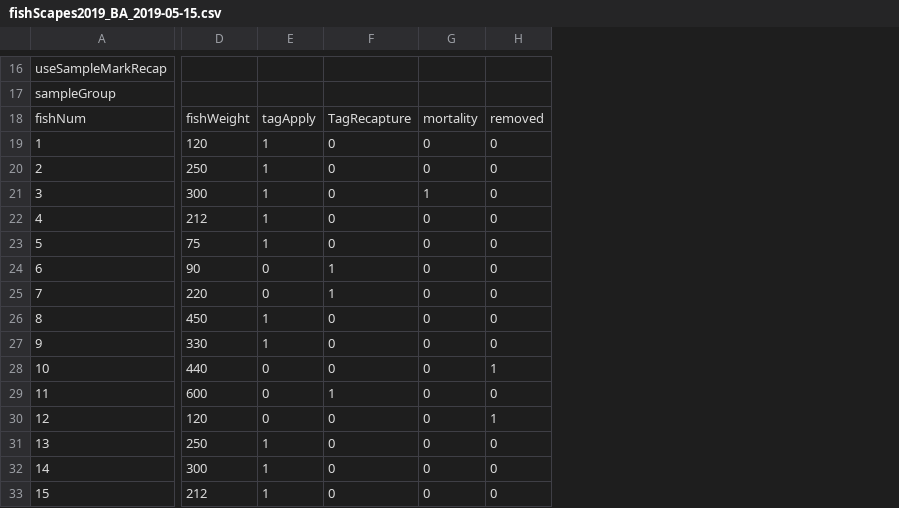
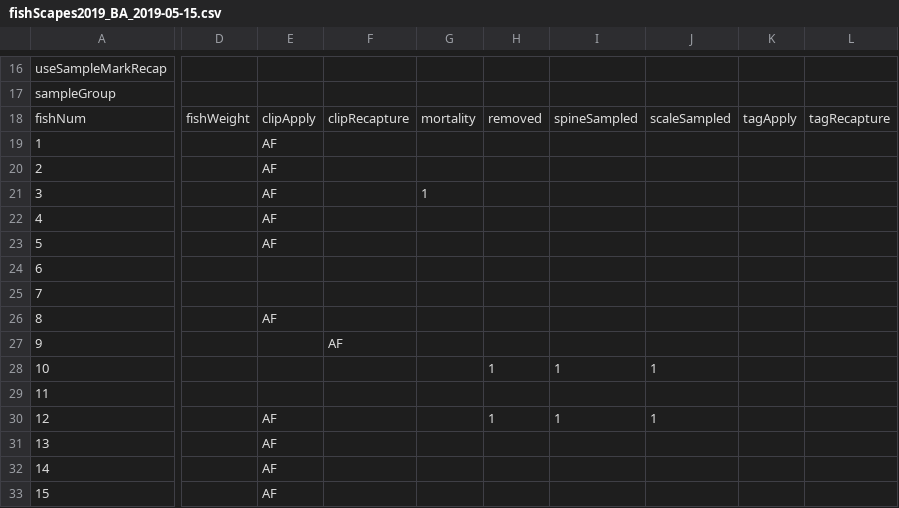
Before and after one commit to MFEh2o/fishEntryTool_TEMPLATE, a CSV file: fishScapes2019_BA_2019-05-15.csv, drawn as a sheet; only a part is shown, gaps mark what is left out; removed rows and columns are numbered as before the commit, all else as after; the diff covers the shown part only; the diff names each change by its address in the sheet, - before the commit and + after, or states it on an @@ line.

Commit message:
bug fixes with parsing out sample info rows and fish info. Added code to include spine and scale smapling that is occuring as a part of John Caffarelli's 2019 COS SURF project. Fixes some issues with checking for tagApplies and tagRecaps that have already been entered (specifically issues around  entered as a tag in db that needed to be filtered out when checking new tags against existing tags.)

```diff
--- a/fishScapes2019_BA_2019-05-15.csv
+++ b/fishScapes2019_BA_2019-05-15.csv
-column D, rows 18-33: fishWeight | 120 | 250 | 300 | 212 | 75 | 90 | 220 | 450 | 330 | 440 | 600 | 120 | 250 | 300 | 212
-column E, rows 18-33: tagApply | 1 | 1 | 1 | 1 | 1 | 0 | 0 | 1 | 1 | 0 | 0 | 0 | 1 | 1 | 1
-column F, rows 18-33: TagRecapture | 0 | 0 | 0 | 0 | 0 | 1 | 1 | 0 | 0 | 0 | 1 | 0 | 0 | 0 | 0
-column G, rows 18-33: mortality | 0 | 0 | 1 | 0 | 0 | 0 | 0 | 0 | 0 | 0 | 0 | 0 | 0 | 0 | 0
+column D, row 18: fishWeight
+column E, rows 18-33: clipApply | AF | AF | AF | AF | AF |  |  | AF |  |  |  | AF | AF | AF | AF
+column F, rows 18-27: clipRecapture |  |  |  |  |  |  |  |  | AF
+column G, rows 18-21: mortality |  |  | 1
+column I, rows 18-30: spineSampled |  |  |  |  |  |  |  |  |  | 1 |  | 1
+column J, rows 18-30: scaleSampled |  |  |  |  |  |  |  |  |  | 1 |  | 1
+column K, row 18: tagApply
+column L, row 18: tagRecapture
-H19:H27: 0
+H19:H27: (empty)
-H29: 0
+H29: (empty)
-H31:H33: 0
+H31:H33: (empty)
```
Also changed, not shown: 4 added columns and 7 edited cells elsewhere in this file, 5 other files.
